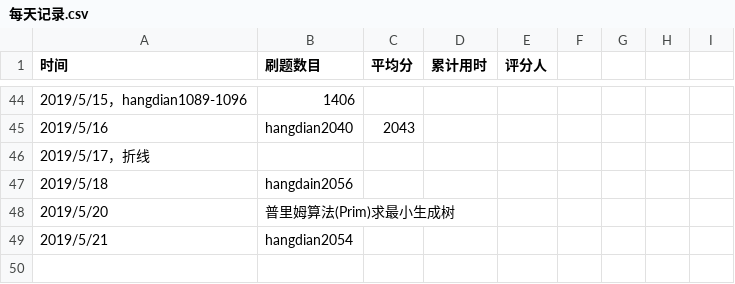
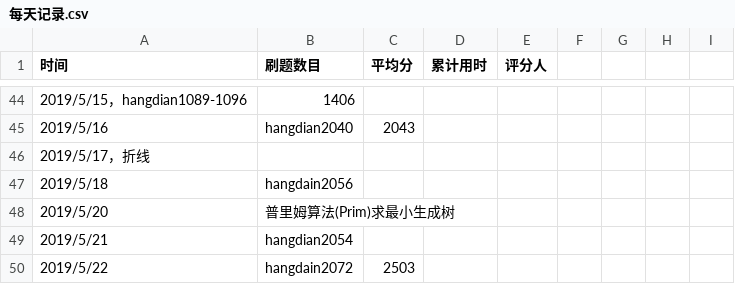
Before and after one commit to xgk1806803hah/C_language_practice, a CSV file: daily/每天记录.csv, drawn as a sheet; only a part is shown, gaps mark what is left out.

Commit message:
Update 每天记录.csv

```diff
--- a/daily/每天记录.csv
+++ b/daily/每天记录.csv
@@ -49 +49,2 @@
 2019/5/21,hangdian2054
+2019/5/22,hangdain2072,2503
```
